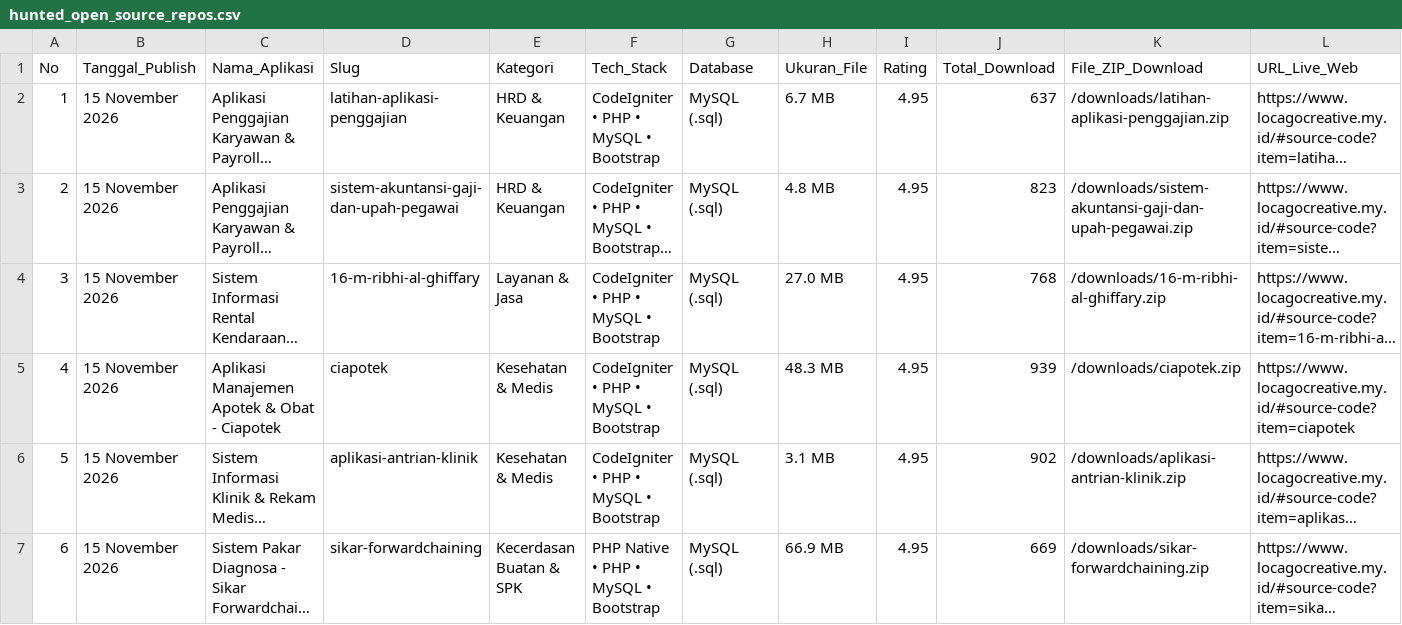
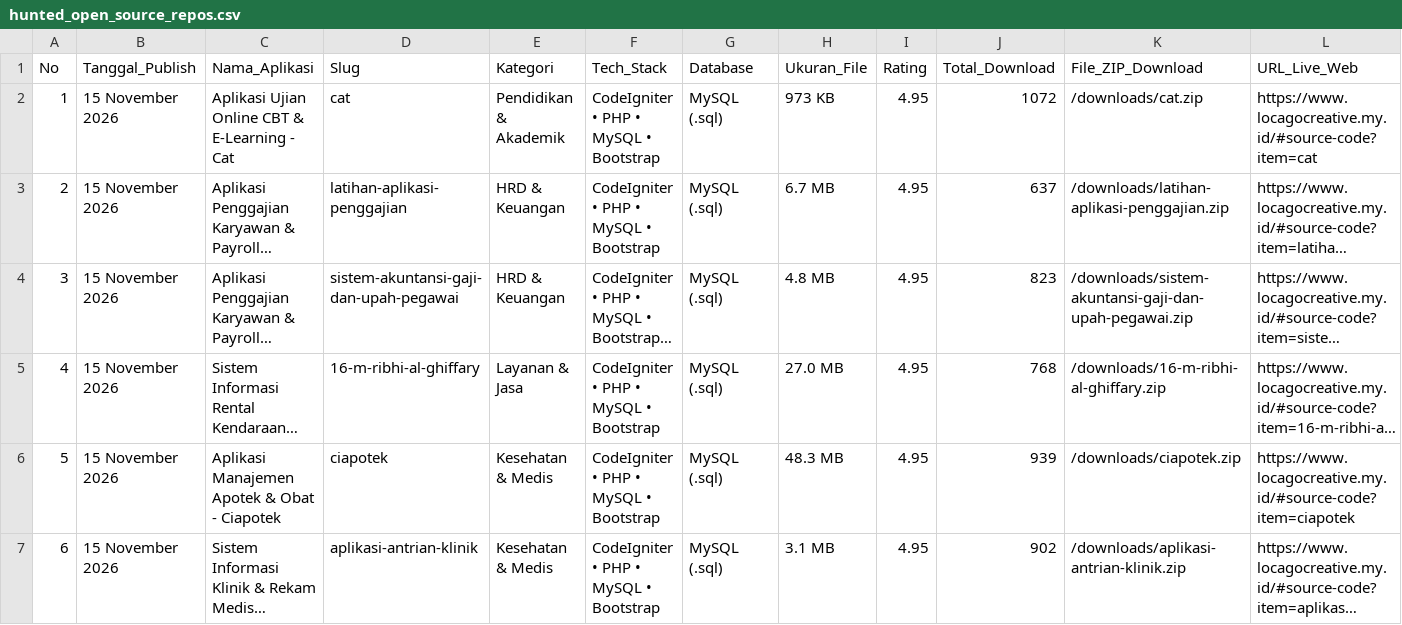
Before and after one commit to mfahmiq/LocaGo-Creative, a CSV file: public/downloads/hunted_open_source_repos.csv, drawn as a sheet; only a part is shown; the shorter side is filled out with more unchanged rows; long unchanged cells end in …; addresses are those after the commit; rows hold the shown columns only; the diff names each change by its address in the sheet, - before the commit and + after, or states it on an @@ line.

Commit message:
feat(source-code): publish authentic Aplikasi Ujian Online CBT & E-Learning - Cat (973 KB) with full database

```diff
--- a/public/downloads/hunted_open_source_repos.csv
+++ b/public/downloads/hunted_open_source_repos.csv
+row 2: 1 | 15 November 2026 | Aplikasi Ujian Online CBT & E-Learning - Cat | cat | Pendidikan & Akademik | CodeIgniter • PHP • MySQL • Bootstrap | MySQL (.sql) | 973 KB | 4.95 | 1072 | /downloads/cat.zip | https://www.locagocreative.my.id/#source-code?item=cat
@@ column A (No) renumbered from row 3 down @@
```
Also changed, not shown: 6 other files.
